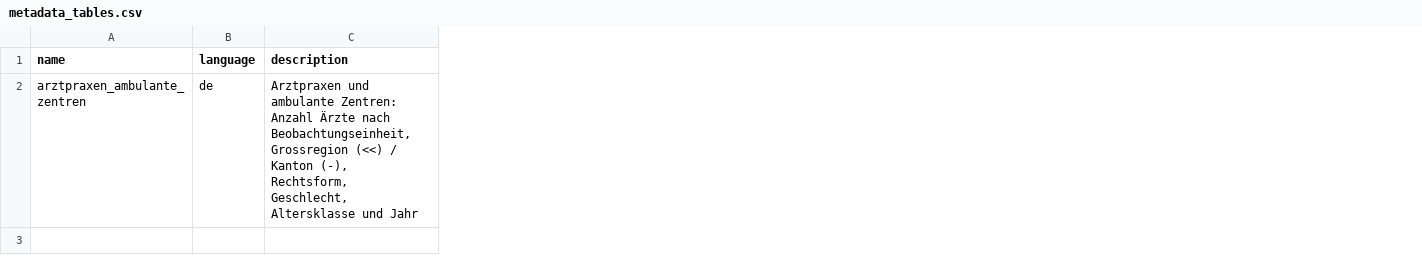
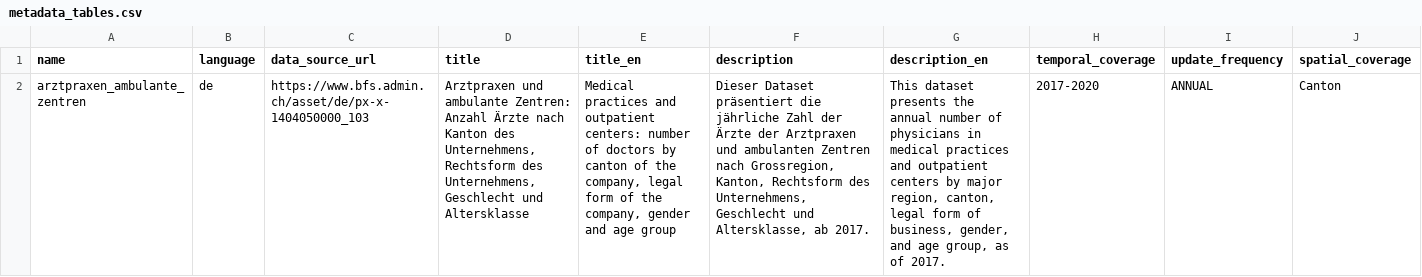
Before and after one commit to statistikZH/statbotData, a CSV file: pipelines/A7/metadata_tables.csv, drawn as a sheet; addresses are those after the commit; the diff names each change by its address in the sheet, - before the commit and + after, or states it on an @@ line.

Commit message:
pipeline A7: update metadata

```diff
--- a/pipelines/A7/metadata_tables.csv
+++ b/pipelines/A7/metadata_tables.csv
+column C (data_source_url), row 2: https://www.bfs.admin.ch/asset/de/px-x-1404050000_103
+column D (title), row 2: Arztpraxen und ambulante Zentren: Anzahl Ärzte nach Kanton des Unternehmens, Rechtsform des Unternehmens, Geschlecht und Altersklasse
+column E (title_en), row 2: Medical practices and outpatient centers: number of doctors by canton of the company, legal form of the company, gender and age group
+column G (description_en), row 2: This dataset presents the annual number of physicians in medical practices and outpatient centers by major region, canton, legal form of business, gender, and age group, as of 2017.
+column H (temporal_coverage), row 2: 2017-2020
+column I (update_frequency), row 2: ANNUAL
+column J (spatial_coverage), row 2: Canton
-F2 (description): Arztpraxen und ambulante Zentren: Anzahl Ärzte nach Beobachtungseinheit, Grossregion (<<) / Kanton (-), Rechtsform, Geschlecht, Altersklasse und Jahr
+F2 (description): Dieser Dataset präsentiert die jährliche Zahl der Ärzte der Arztpraxen und ambulanten Zentren nach Grossregion, Kanton, Rechtsform des Unternehmens, Geschlecht und Altersklasse, ab 2017.
```
Also changed, not shown: pipelines/A7/metadata_table_columns.csv.
